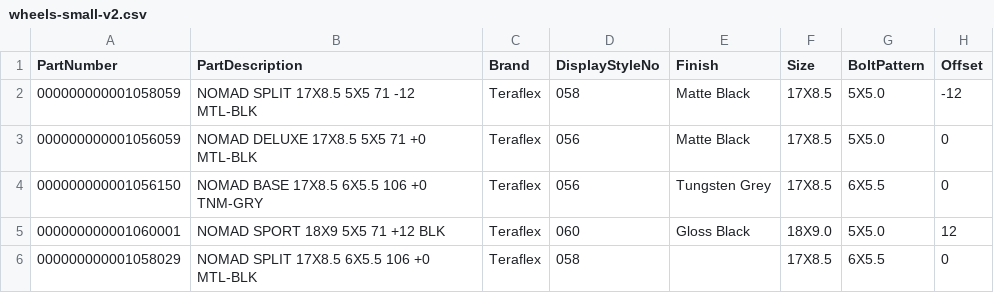
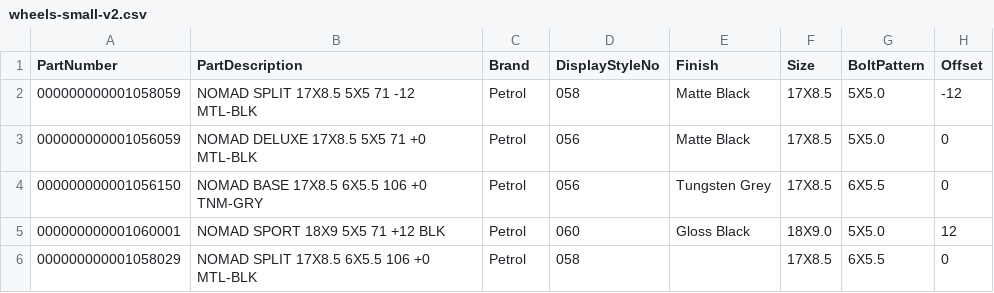
Before and after one commit to IjunaidI/WheelBuilds, a CSV file: backend/src/modules/vendor-sync/__fixtures__/wheels-small-v2.csv, drawn as a sheet; only a part is shown; the diff names each change by its address in the sheet, - before the commit and + after, or states it on an @@ line.

```diff
--- a/backend/src/modules/vendor-sync/__fixtures__/wheels-small-v2.csv
+++ b/backend/src/modules/vendor-sync/__fixtures__/wheels-small-v2.csv
-C2:C6 (Brand): Teraflex
+C2:C6 (Brand): Petrol
```
Also changed, not shown: backend/src/modules/vendor-sync/__fixtures__/wheels-small.csv, 4 other files.
